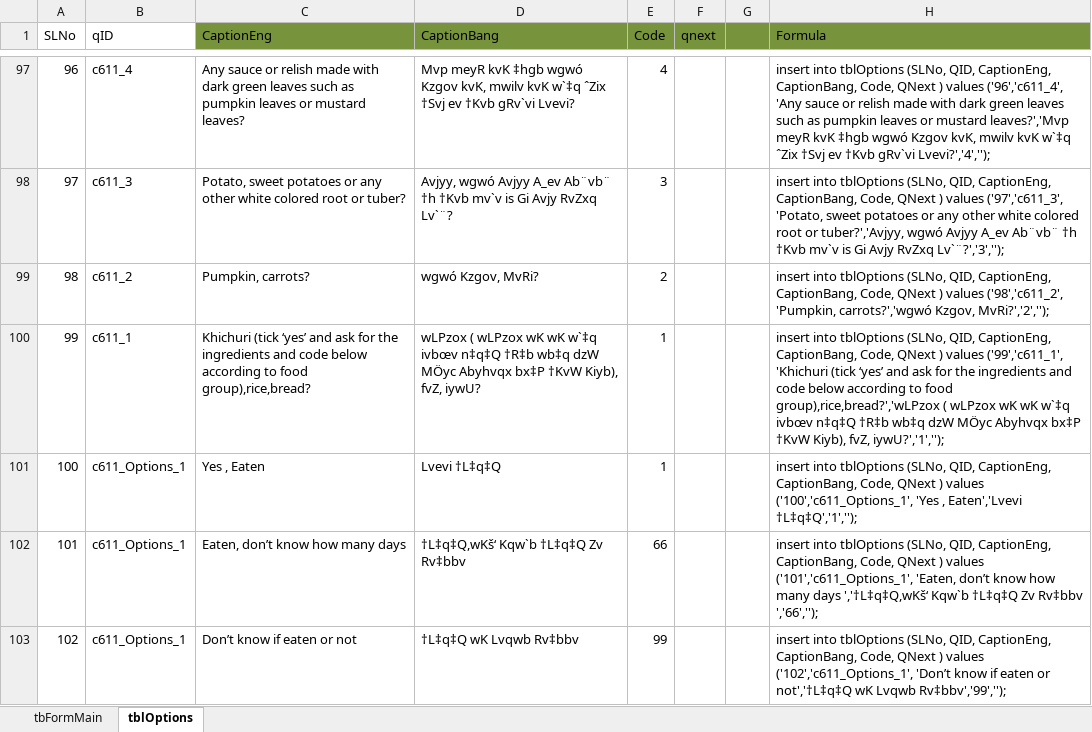
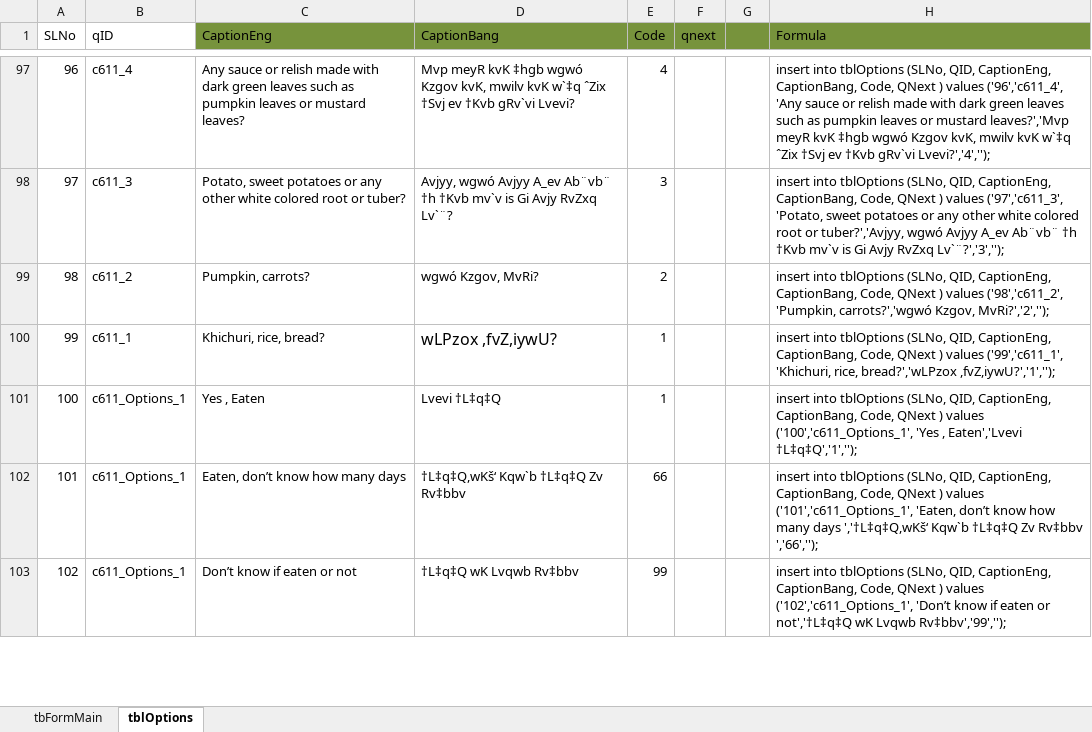
Before and after one commit to aumiaik7/icddrb, an Excel workbook: WBFFQ/DB and Documents/WBFFQ.xlsx, sheet tblOptions, drawn as a sheet; only a part is shown, gaps mark what is left out; values as stored, in another font and other column widths than the file's, no borders; the diff names each change by its address in the sheet, - before the commit and + after, or states it on an @@ line.

```diff
--- a/WBFFQ/DB and Documents/WBFFQ.xlsx (sheet tblOptions)
+++ b/WBFFQ/DB and Documents/WBFFQ.xlsx (sheet tblOptions)
-C100 (CaptionEng): Khichuri (tick ‘yes’ and ask for the ingredients and code below according to food group),rice,bread?
+C100 (CaptionEng): Khichuri, rice, bread?
-D100 (CaptionBang): wLPzox ( wLPzox wK wK w`‡q ivbœv n‡q‡Q †R‡b wb‡q dzW MÖyc Abyhvqx bx‡P †KvW Kiyb), fvZ, iywU?
+D100 (CaptionBang): wLPzox ,fvZ,iywU?
@@ D100 text size: larger @@
-H100 (Formula): …values ('99','c611_1', 'Khichuri (tick ‘yes’ and ask for the ingredients and code below according to food group),rice,bread?','wLPzox ( wLPzox wK wK w`‡q ivbœv n‡q‡Q †R‡b wb‡q dzW MÖyc Abyhvqx bx‡P †KvW Kiyb), fvZ, iywU?','1','');
+H100 (Formula): …values ('99','c611_1', 'Khichuri, rice, bread?','wLPzox ,fvZ,iywU?','1','');
```
Also changed, not shown: 46 other files.
